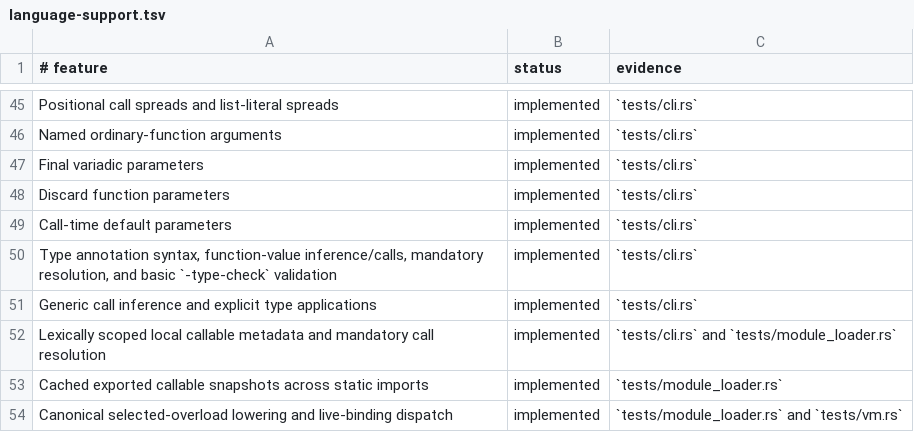
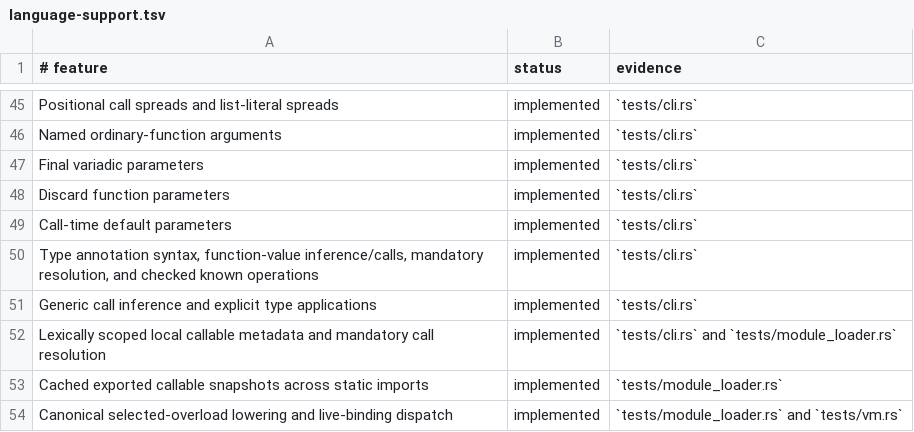
Before and after one commit to babyman/slug-rs, a TSV file: docs/language-support.tsv, drawn as a sheet; only a part is shown, gaps mark what is left out.

Commit message:
feat(semantic): validate statically known operations with `-type-check`
Introduce static validation for operators, indexing, and slicing in `-type-check` mode, rejecting incompatible operand types while preserving dynamic behavior for `unknown` and `any`. Ensure precise type inference for list/map accesses, concatenations, and slices. Update tests, documentation, and changelog accordingly.

```diff
--- a/docs/language-support.tsv
+++ b/docs/language-support.tsv
@@ -49,3 +49,3 @@ Discard function parameters|implemented|`tests/cli.rs`
 Call-time default parameters|implemented|`tests/cli.rs`
-Type annotation syntax, function-value inference/calls, mandatory resolution, and basic `-type-check` validation|implemented|`tests/cli.rs`
+Type annotation syntax, function-value inference/calls, mandatory resolution, and checked known operations|implemented|`tests/cli.rs`
 Generic call inference and explicit type applications|implemented|`tests/cli.rs`
```
Also changed, not shown: 8 other files.
